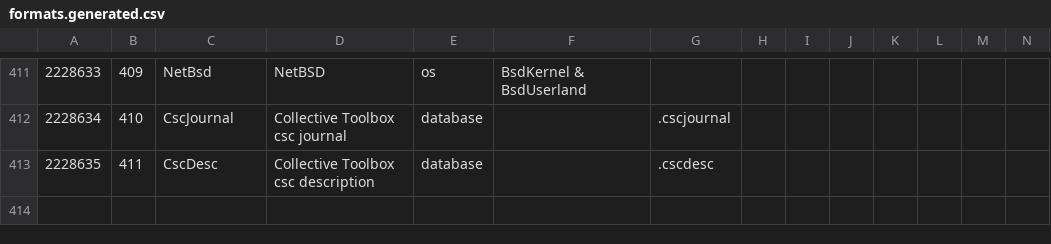
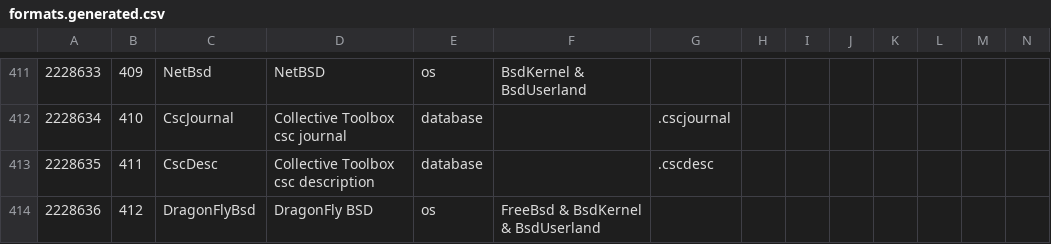
Before and after one commit to collectivetoolbox/collectivetoolbox, a CSV file: src/formats/utilities/data/formats.generated.csv, drawn as a sheet; only a part is shown, gaps mark what is left out; rows hold the shown columns only; the diff names each change by its address in the sheet, - before the commit and + after, or states it on an @@ line.

Commit message:
data: Assign new Dc

```diff
--- a/src/formats/utilities/data/formats.generated.csv
+++ b/src/formats/utilities/data/formats.generated.csv
+row 414: 2228636 | 412 | DragonFlyBsd | DragonFly BSD | os | FreeBsd & BsdKernel & BsdUserland
```
Also changed, not shown: src/formats/utilities/data/formats/os.csv, 1 other file.
